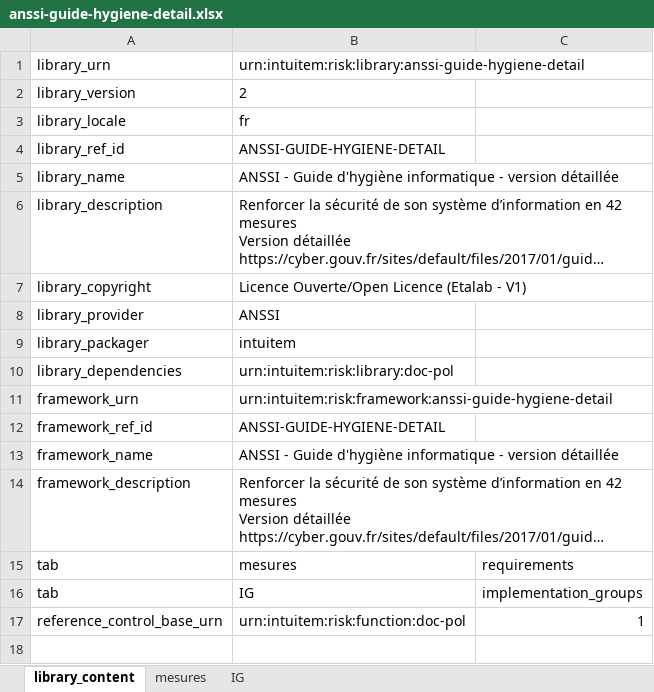
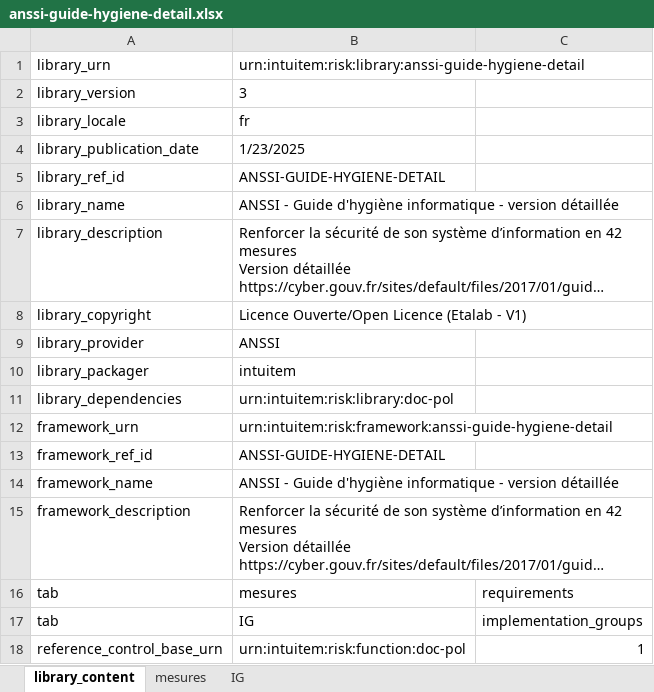
Before and after one commit to intuitem/ciso-assistant-community, an Excel workbook: tools/anssi/anssi-guide-hygiene-detail.xlsx, sheet library_content, drawn as a sheet; long unchanged cells end in …; values as stored, in another font and other column widths than the file's, no borders; the diff names each change by its address in the sheet, - before the commit and + after, or states it on an @@ line.

```diff
--- a/tools/anssi/anssi-guide-hygiene-detail.xlsx (sheet library_content)
+++ b/tools/anssi/anssi-guide-hygiene-detail.xlsx (sheet library_content)
-B2: 2
+B2: 3
+row 4: library_publication_date | 1/23/2025
```
Also changed, not shown: sheet mesures, 2 other files.
